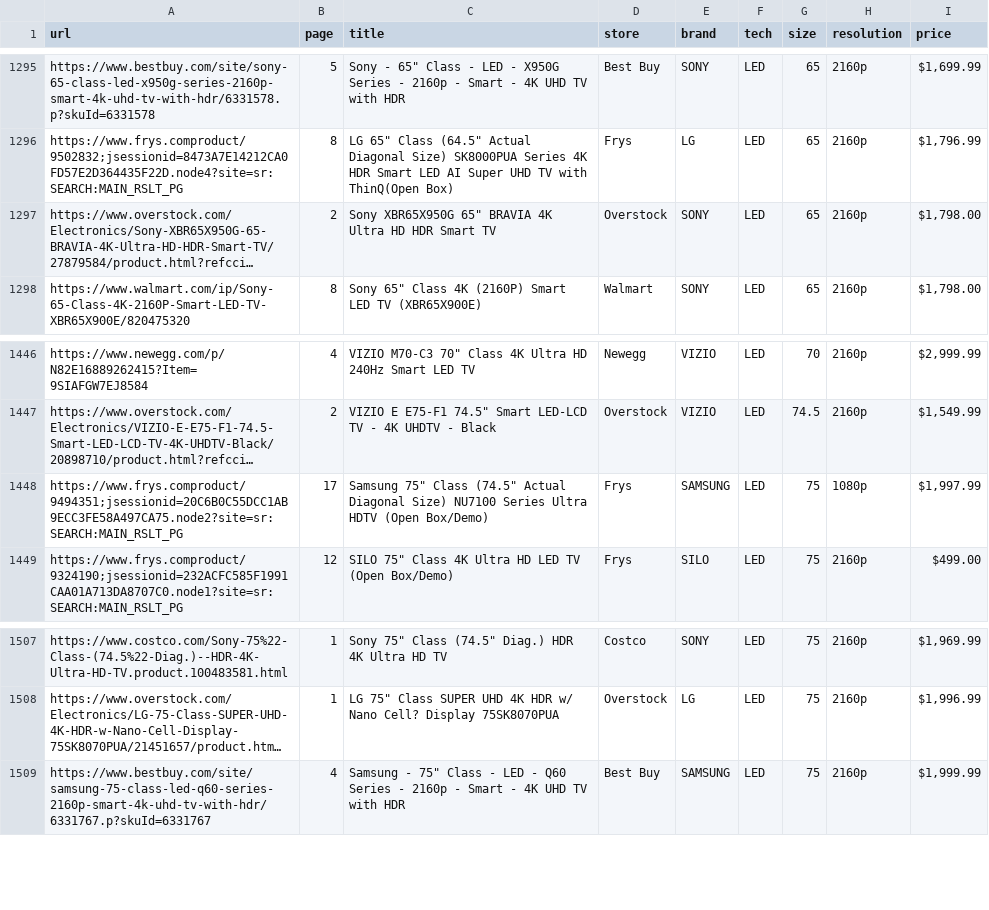
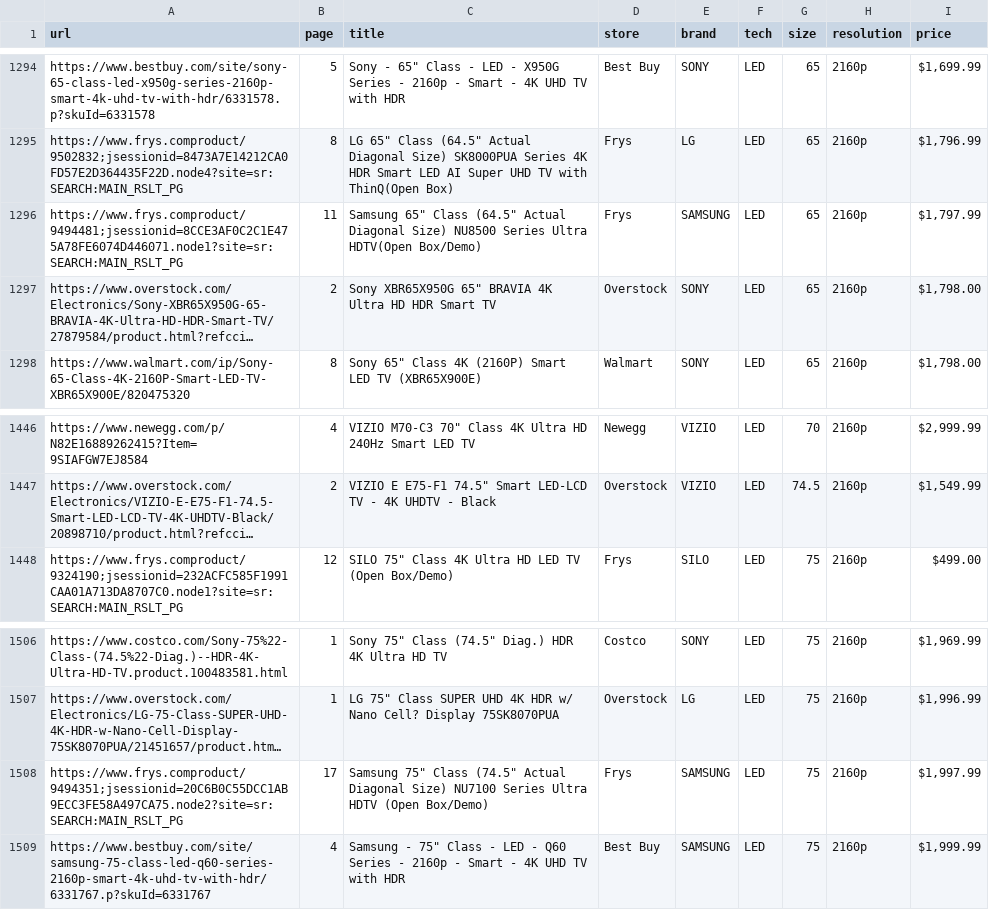
Before and after one commit to spejamchr/tv_prices, a CSV file: history/1566410534_scraped_televisions.csv, drawn as a sheet; only a part is shown, gaps mark what is left out; long unchanged cells end in …; removed rows and columns are numbered as before the commit, all else as after; the diff covers the shown part only; the diff names each change by its address in the sheet, - before the commit and + after, or states it on an @@ line.

```diff
--- a/history/1566410534_scraped_televisions.csv
+++ b/history/1566410534_scraped_televisions.csv
+row 1296: https://www.frys.comproduct/9494481;jsessionid=8CCE3AF0C2C1E475A78FE6074D446071.node1?site=sr:SEARCH:MAIN_RSLT_PG | 11 | Samsung 65" Class (64.5" Actual Diagonal Size) NU8500 Series Ultra HDTV(Open Box/Demo) | Frys | SAMSUNG | LED | 65 | 2160p | $1,797.99
-row 1448: https://www.frys.comproduct/9494351;jsessionid=20C6B0C55DCC1AB9ECC3FE58A497CA75.node2?site=sr:SEARCH:MAIN_RSLT_PG | 17 | Samsung 75" Class (74.5" Actual Diagonal Size) NU7100 Series Ultra HDTV (Open Box/Demo) | Frys | SAMSUNG | LED | 75 | 1080p | $1,997.99
+row 1508: https://www.frys.comproduct/9494351;jsessionid=20C6B0C55DCC1AB9ECC3FE58A497CA75.node2?site=sr:SEARCH:MAIN_RSLT_PG | 17 | Samsung 75" Class (74.5" Actual Diagonal Size) NU7100 Series Ultra HDTV (Open Box/Demo) | Frys | SAMSUNG | LED | 75 | 2160p | $1,997.99
```
Also changed, not shown: 6 added rows and 7 removed rows elsewhere in this file, history/1566356157_scraped_televisions.csv, history/1566357863_scraped_televisions.csv, 19 other files.
